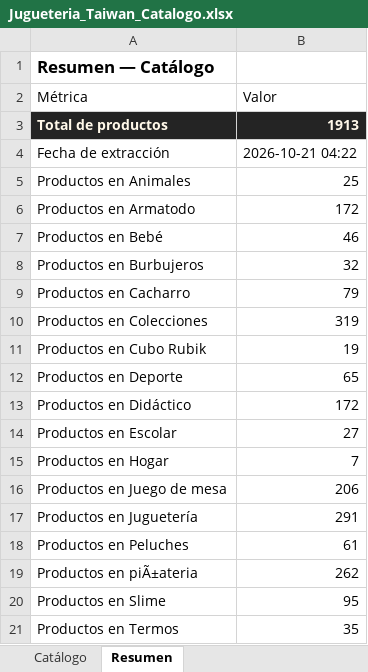
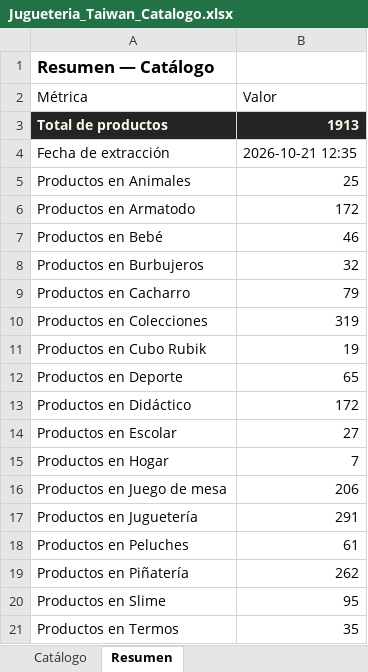
Before and after one commit to ikib2c/iki, an Excel workbook: Jugueteria_Taiwan_Catalogo.xlsx, sheet Resumen, drawn as a sheet; values as stored, in another font and other column widths than the file's, no borders; the diff names each change by its address in the sheet, - before the commit and + after, or states it on an @@ line.

```diff
--- a/Jugueteria_Taiwan_Catalogo.xlsx (sheet Resumen)
+++ b/Jugueteria_Taiwan_Catalogo.xlsx (sheet Resumen)
-B4 (Valor): 2026-10-21 04:22
+B4 (Valor): 2026-10-21 12:35
-A19 (Métrica): Productos en piÃ±ateria
+A19 (Métrica): Productos en Piñatería
```
Also changed, not shown: sheet Catálogo, Gava_Joyeria_Catalogo.xlsx, OpenMind_Catalogo.xlsx, 7 other files.
